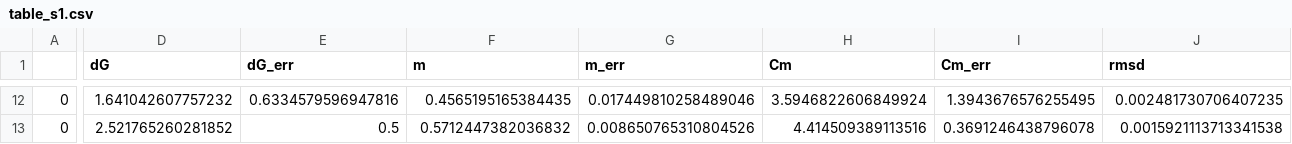
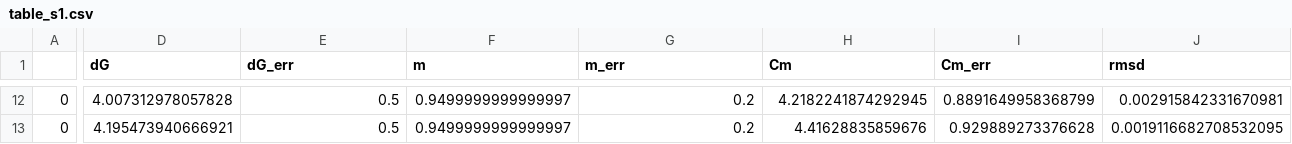
Before and after one commit to harmslab/stability-constraint-ms-figures, a CSV file: figure_2bc_5ab_s1_s5_table_s1_s2_chemical-denaturations/table_s1.csv, drawn as a sheet; only a part is shown, gaps mark what is left out; the diff covers the shown part only; the diff names each change by its address in the sheet, - before the commit and + after, or states it on an @@ line.

```diff
--- a/figure_2bc_5ab_s1_s5_table_s1_s2_chemical-denaturations/table_s1.csv
+++ b/figure_2bc_5ab_s1_s5_table_s1_s2_chemical-denaturations/table_s1.csv
-D12 (dG): 1.641042607757232
+D12 (dG): 4.007312978057828
-E12 (dG_err): 0.6334579596947816
+E12 (dG_err): 0.5
-F12 (m): 0.4565195165384435
+F12 (m): 0.9499999999999997
-G12 (m_err): 0.017449810258489046
+G12 (m_err): 0.2
-H12 (Cm): 3.5946822606849924
+H12 (Cm): 4.2182241874292945
-I12 (Cm_err): 1.3943676576255495
+I12 (Cm_err): 0.8891649958368799
-J12 (rmsd): 0.002481730706407235
+J12 (rmsd): 0.002915842331670981
-D13 (dG): 2.521765260281852
+D13 (dG): 4.195473940666921
-F13 (m): 0.5712447382036832
+F13 (m): 0.9499999999999997
-G13 (m_err): 0.008650765310804526
+G13 (m_err): 0.2
-H13 (Cm): 4.414509389113516
+H13 (Cm): 4.41628835859676
-I13 (Cm_err): 0.3691246438796078
+I13 (Cm_err): 0.929889273376628
-J13 (rmsd): 0.0015921113713341538
+J13 (rmsd): 0.0019116682708532095
```
Also changed, not shown: 63 edited cells elsewhere in this file, 9 other files.
